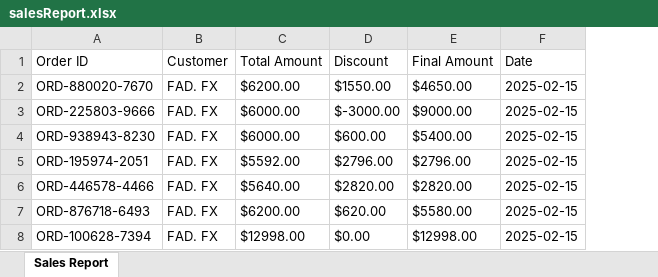
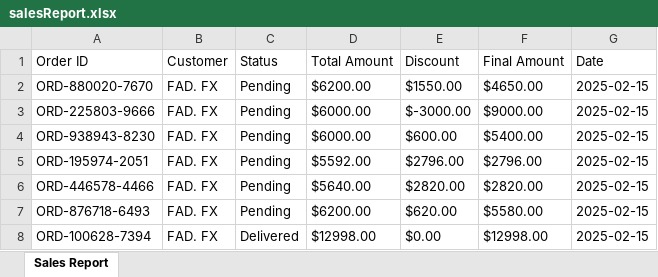
Before and after one commit to Fadhilcp/ecommerce, an Excel workbook: public/reports/salesReport.xlsx, sheet Sales Report, drawn as a sheet; values as stored, in another font and other column widths than the file's, no borders; the diff names each change by its address in the sheet, - before the commit and + after, or states it on an @@ line.

```diff
--- a/public/reports/salesReport.xlsx (sheet Sales Report)
+++ b/public/reports/salesReport.xlsx (sheet Sales Report)
+column C (Status), rows 2-8: Pending | Pending | Pending | Pending | Pending | Pending | Delivered
```
Also changed, not shown: 16 other files.
